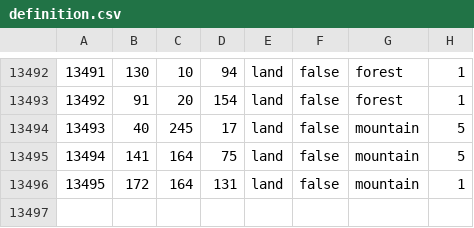
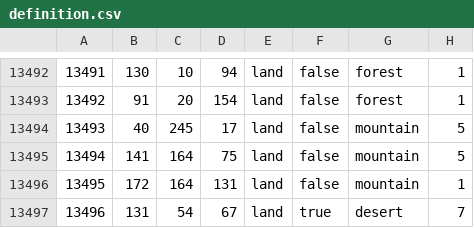
Before and after one commit to diosaurreal/tgwr-mod, a CSV file: map/definition.csv, drawn as a sheet; only a part is shown, gaps mark what is left out; the diff names each change by its address in the sheet, - before the commit and + after, or states it on an @@ line.

```diff
--- a/map/definition.csv
+++ b/map/definition.csv
+row 13497: 13496 | 131 | 54 | 67 | land | true | desert | 7
```
Also changed, not shown: 7 other files.
